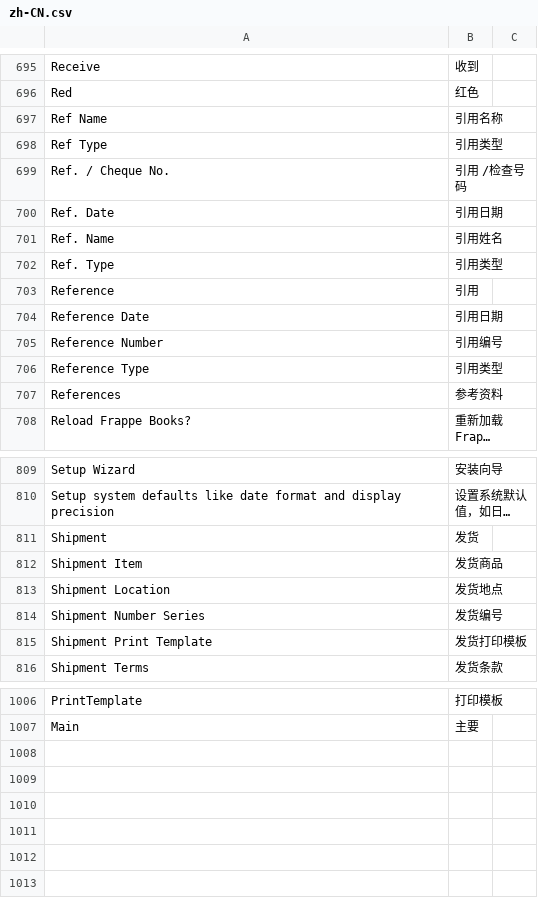
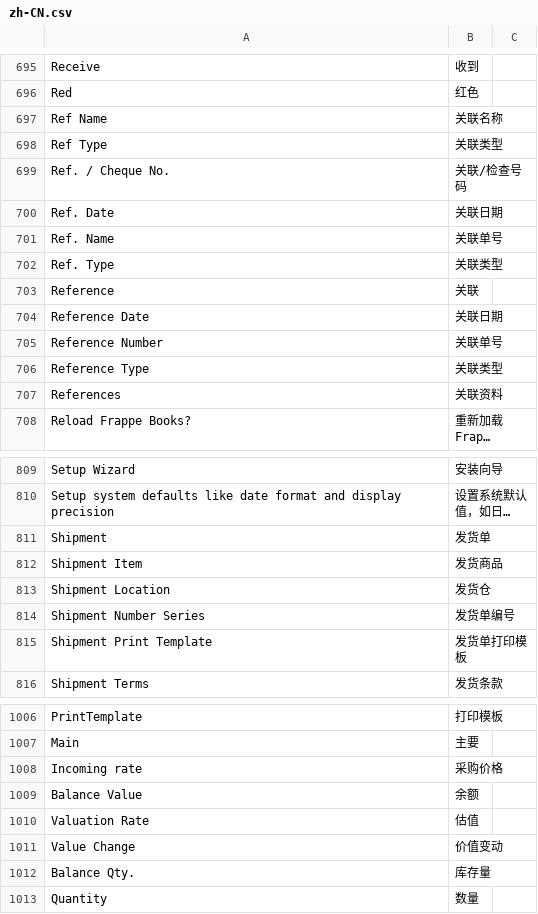
Before and after one commit to frappe/books, a CSV file: translations/zh-CN.csv, drawn as a sheet; only a part is shown, gaps mark what is left out; long unchanged cells end in …; the diff covers the shown part only; the diff names each change by its address in the sheet, - before the commit and + after, or states it on an @@ line.

Commit message:
fix:translation text errors

```diff
--- a/translations/zh-CN.csv
+++ b/translations/zh-CN.csv
-B697: 引用名称
+B697: 关联名称
-B698: 引用类型
+B698: 关联类型
-B699: 引用 /检查号码
+B699: 关联/检查号码
-B700: 引用日期
+B700: 关联日期
-B701: 引用姓名
+B701: 关联单号
-B702: 引用类型
+B702: 关联类型
-B703: 引用
+B703: 关联
-B704: 引用日期
+B704: 关联日期
-B705: 引用编号
+B705: 关联单号
-B706: 引用类型
+B706: 关联类型
-B707: 参考资料
+B707: 关联资料
-B811: 发货
+B811: 发货单
-B813: 发货地点
+B813: 发货仓
-B814: 发货编号
+B814: 发货单编号
-B815: 发货打印模板
+B815: 发货单打印模板
+row 1008: Incoming rate | 采购价格
+row 1009: Balance Value | 余额
+row 1010: Valuation Rate | 估值
+row 1011: Value Change | 价值变动
+row 1012: Balance Qty. | 库存量
+row 1013: Quantity | 数量
```
Also changed, not shown: 28 edited cells elsewhere in this file.
